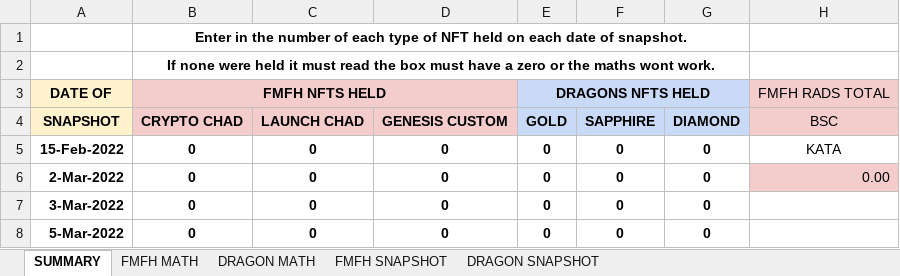
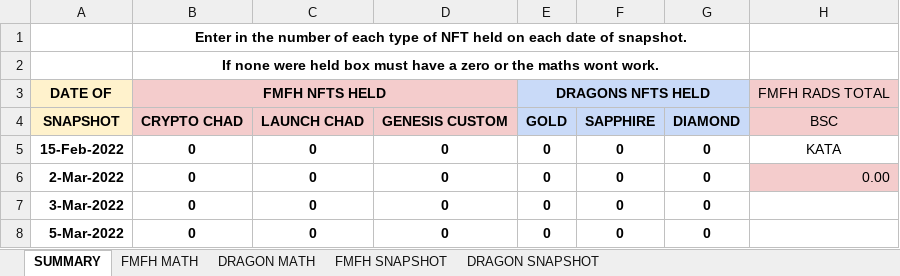
Before and after one commit to TheEmptyTaco/RADLIFE, an Excel workbook: RADLIFE.xlsx, sheet SUMMARY, drawn as a sheet; only a part is shown; values as stored, in another font and other column widths than the file's, no borders; charts and pictures and conditional formats not drawn; the diff names each change by its address in the sheet, - before the commit and + after, or states it on an @@ line.

```diff
--- a/RADLIFE.xlsx (sheet SUMMARY)
+++ b/RADLIFE.xlsx (sheet SUMMARY)
-B2: …were held it must read the box must…
+B2: …were held box must…
```
Also changed, not shown: 1 other file.
